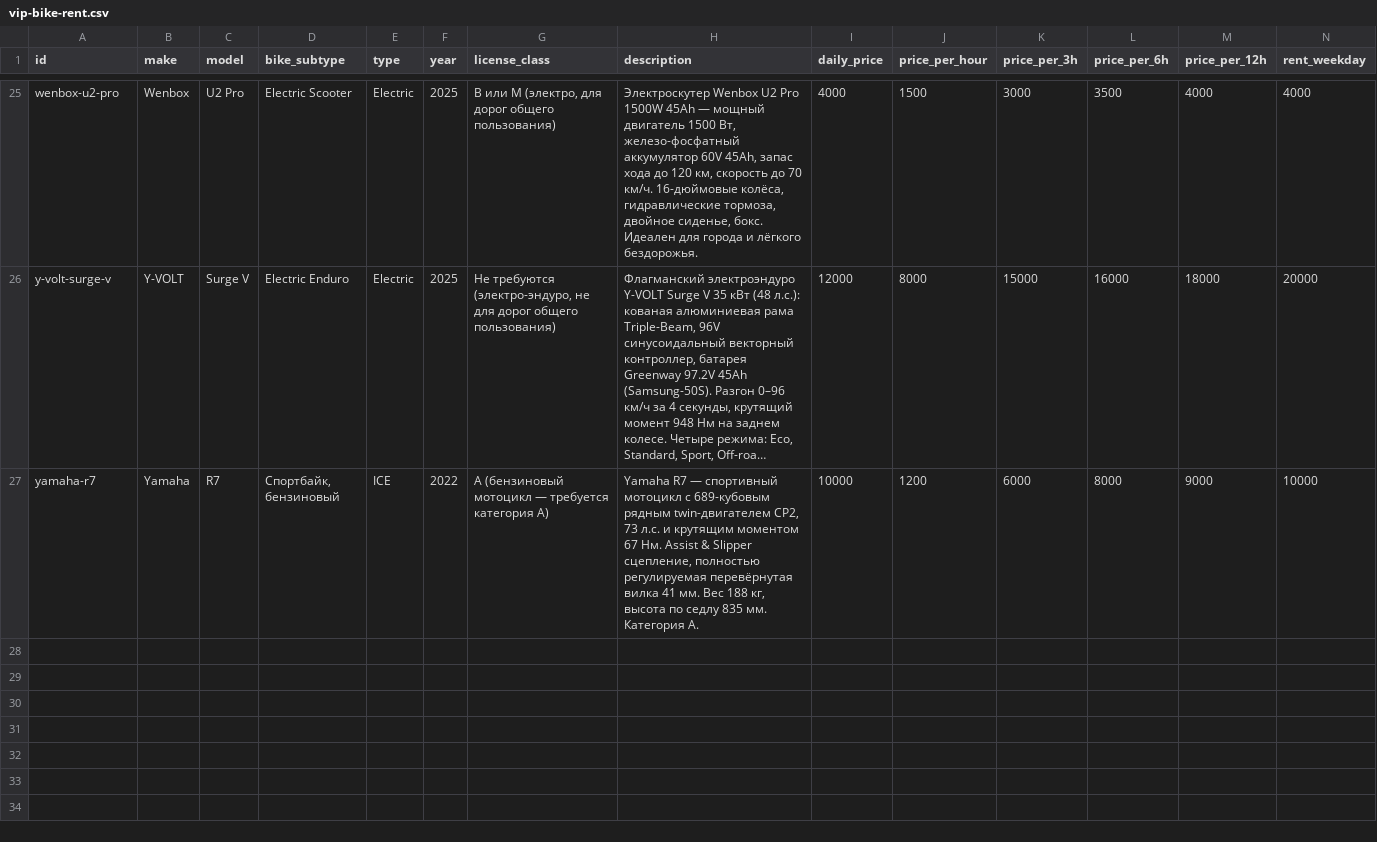
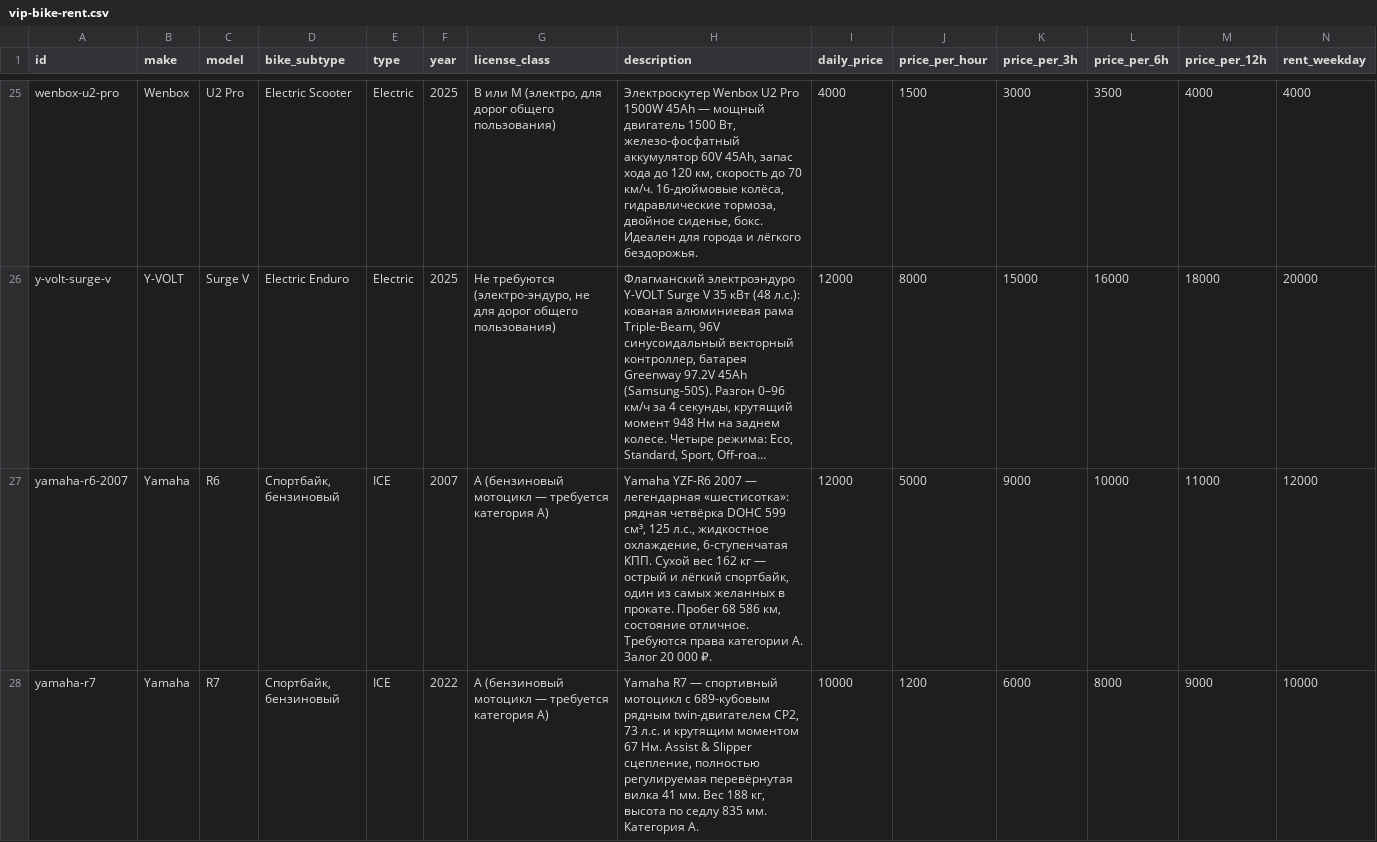
Before and after one commit to salavey13/carTest, a CSV file: public/docs/autoreply/vip-bike-rent.csv, drawn as a sheet; only a part is shown, gaps mark what is left out; long unchanged cells end in …; rows hold the shown columns only; the diff names each change by its address in the sheet, - before the commit and + after, or states it on an @@ line.

Commit message:
chore(catalog): regenerate rent CSV from Supabase

```diff
--- a/public/docs/autoreply/vip-bike-rent.csv
+++ b/public/docs/autoreply/vip-bike-rent.csv
+row 27: yamaha-r6-2007 | Yamaha | R6 | Спортбайк, бензиновый | ICE | 2007 | A (бензиновый мотоцикл — требуется категория А) | Yamaha YZF-R6 2007 — легендарная «шестисотка»: рядная четвёрка DOHC 599 см³, 125 л.с., жидкостное охлаждение, 6-ступенчатая КПП. Сухой вес 162 кг — острый и лёгкий спортбайк, один из самых желанных в прокате. Пробег 68 586 км, состояние отличное. Требуются права категории А. Залог 20 000 ₽. | 12000 | 5000 | 9000 | 10000 | 11000 | 12000
```
